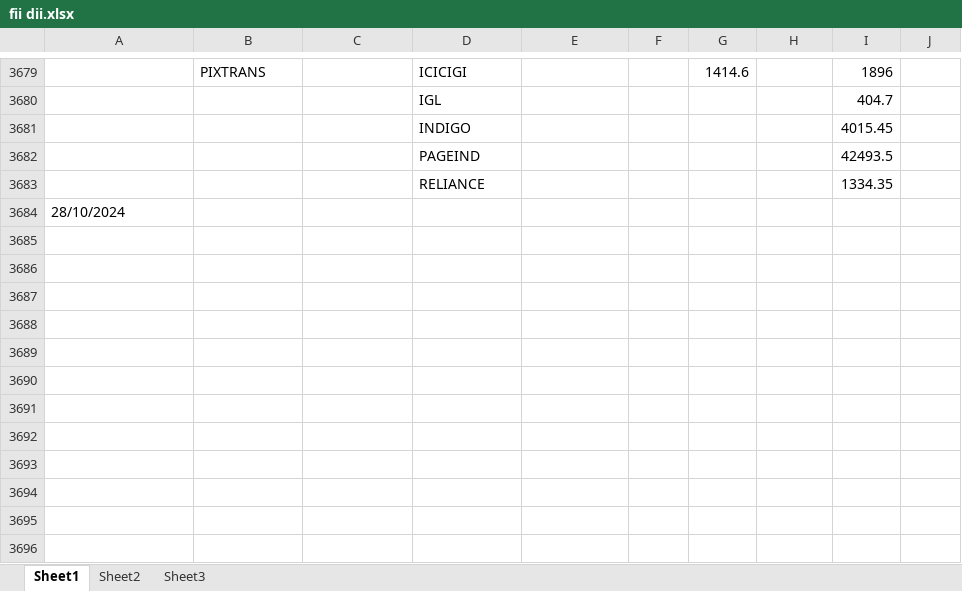
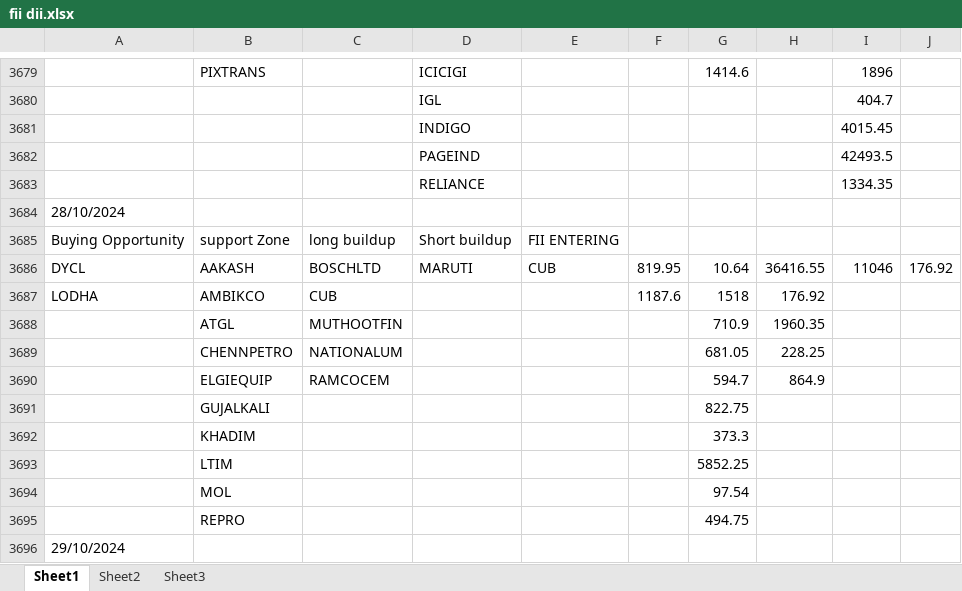
Before and after one commit to amirathor/Story, an Excel workbook: fii dii.xlsx, sheet Sheet1, drawn as a sheet; only a part is shown, gaps mark what is left out; values as stored, in another font and other column widths than the file's, no borders; the diff names each change by its address in the sheet, - before the commit and + after, or states it on an @@ line.

```diff
--- a/fii dii.xlsx (sheet Sheet1)
+++ b/fii dii.xlsx (sheet Sheet1)
+row 3685: Buying Opportunity | support Zone | long buildup | Short buildup | FII ENTERING
+row 3686: DYCL | AAKASH | BOSCHLTD | MARUTI | CUB | 819.95 | 10.64 | 36416.55 | 11046 | 176.92
+row 3687: LODHA | AMBIKCO | CUB |  |  | 1187.6 | 1518 | 176.92
+row 3688:  | ATGL | MUTHOOTFIN |  |  |  | 710.9 | 1960.35
+row 3689:  | CHENNPETRO | NATIONALUM |  |  |  | 681.05 | 228.25
+row 3690:  | ELGIEQUIP | RAMCOCEM |  |  |  | 594.7 | 864.9
+row 3691:  | GUJALKALI |  |  |  |  | 822.75
+row 3692:  | KHADIM |  |  |  |  | 373.3
+row 3693:  | LTIM |  |  |  |  | 5852.25
+row 3694:  | MOL |  |  |  |  | 97.54
+row 3695:  | REPRO |  |  |  |  | 494.75
+row 3696: 29/10/2024
```
Also changed, not shown: fidi.xlsx, 1 other file.
